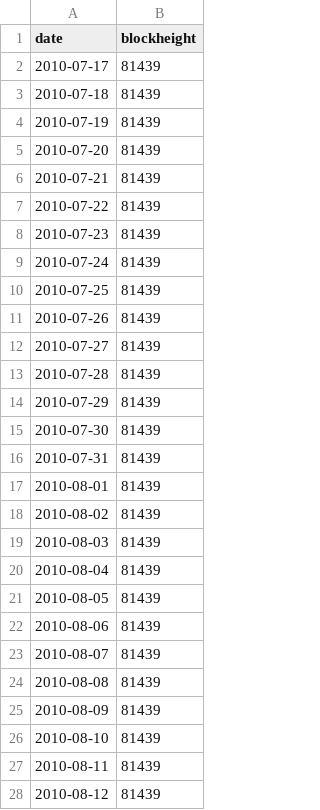
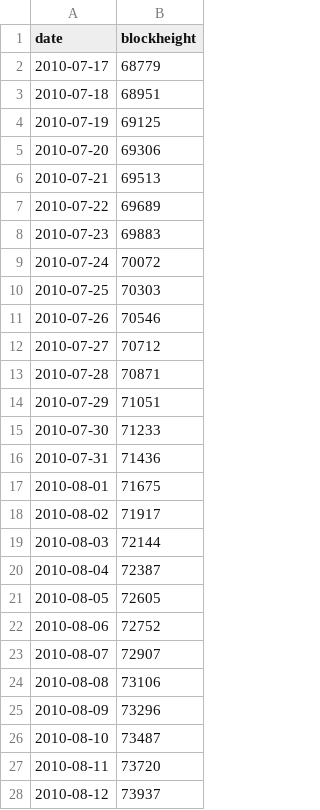
Before and after one commit to bg002h/quantoshi, a CSV file: BitcoinBlocksDaily.csv, drawn as a sheet; only a part is shown; the diff covers the shown part only.

```diff
--- a/BitcoinBlocksDaily.csv
+++ b/BitcoinBlocksDaily.csv
@@ -1,28 +1,28 @@
 date,blockheight
-2010-07-17,81439
-2010-07-18,81439
-2010-07-19,81439
-2010-07-20,81439
-2010-07-21,81439
-2010-07-22,81439
-2010-07-23,81439
-2010-07-24,81439
-2010-07-25,81439
-2010-07-26,81439
-2010-07-27,81439
-2010-07-28,81439
-2010-07-29,81439
-2010-07-30,81439
-2010-07-31,81439
-2010-08-01,81439
-2010-08-02,81439
-2010-08-03,81439
-2010-08-04,81439
-2010-08-05,81439
-2010-08-06,81439
-2010-08-07,81439
-2010-08-08,81439
-2010-08-09,81439
-2010-08-10,81439
-2010-08-11,81439
-2010-08-12,81439
+2010-07-17,68779
+2010-07-18,68951
+2010-07-19,69125
+2010-07-20,69306
+2010-07-21,69513
+2010-07-22,69689
+2010-07-23,69883
+2010-07-24,70072
+2010-07-25,70303
+2010-07-26,70546
+2010-07-27,70712
+2010-07-28,70871
+2010-07-29,71051
+2010-07-30,71233
+2010-07-31,71436
+2010-08-01,71675
+2010-08-02,71917
+2010-08-03,72144
+2010-08-04,72387
+2010-08-05,72605
+2010-08-06,72752
+2010-08-07,72907
+2010-08-08,73106
+2010-08-09,73296
+2010-08-10,73487
+2010-08-11,73720
+2010-08-12,73937
```
Also changed, not shown: 43 edited cells elsewhere in this file, 1 other file.
